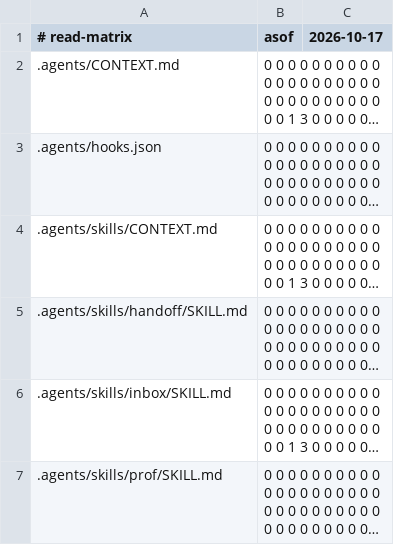
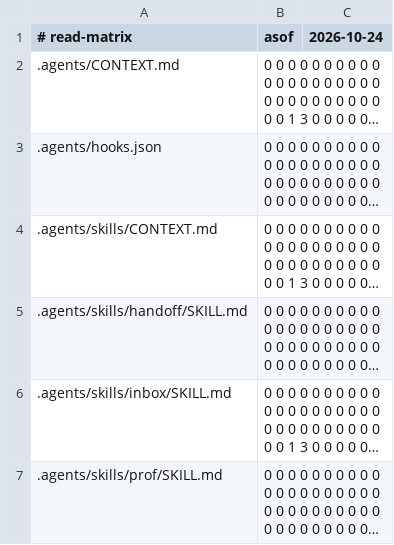
Before and after one commit to lsfcin/workspace, a TSV file: core/read-matrix.tsv, drawn as a sheet; only a part is shown; long unchanged cells end in …; the diff names each change by its address in the sheet, - before the commit and + after, or states it on an @@ line.

Commit message:
chore(reads): fold this session's reads into the matrix

```diff
--- a/core/read-matrix.tsv
+++ b/core/read-matrix.tsv
-C1: 2026-10-17
+C1: 2026-10-24
```
